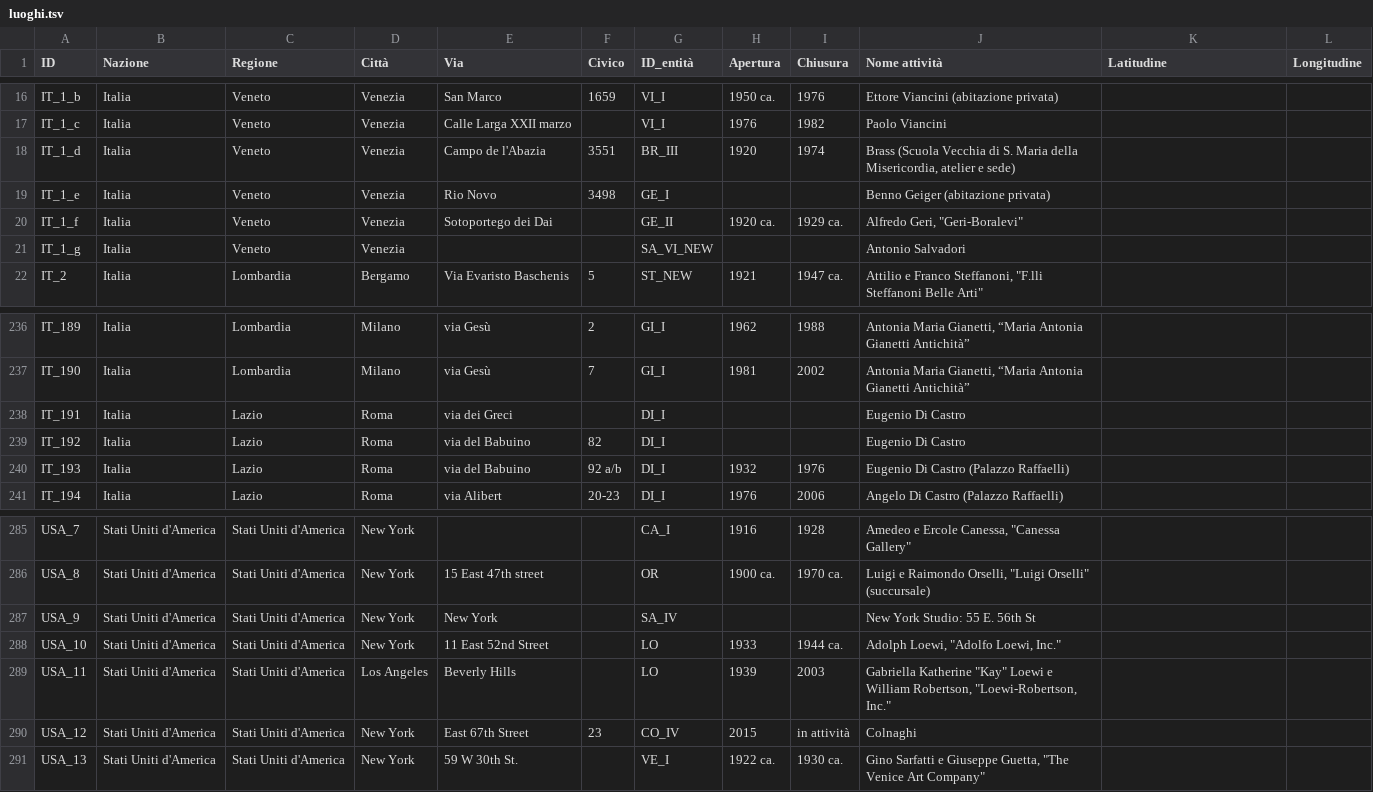
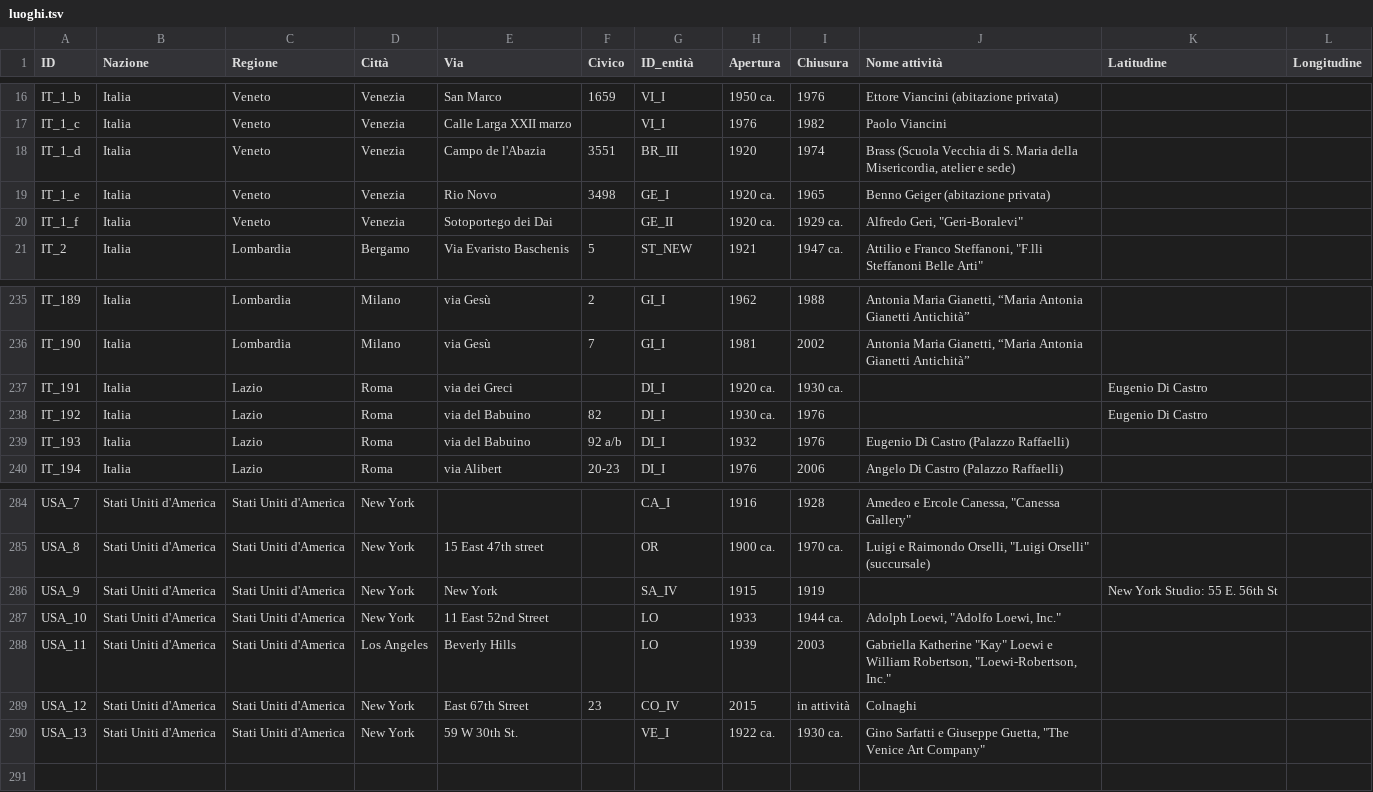
Before and after one commit to FondazioneFedericoZeri/Mercato_dell_arte, a TSV file: data/luoghi.tsv, drawn as a sheet; only a part is shown, gaps mark what is left out.

Commit message:
bug date luoghi

```diff
--- a/data/luoghi.tsv
+++ b/data/luoghi.tsv
@@ -18,5 +18,4 @@ IT_1_c	Italia	Veneto	Venezia	Calle Larga XXII marzo		VI_I	1976	1982	Paolo Vianci
 IT_1_d	Italia	Veneto	Venezia	Campo de l'Abazia	3551	BR_III	1920	1974	Brass (Scuola Vecchia di S. Maria della Misericordia, atelier e sede)		
-IT_1_e	Italia	Veneto	Venezia	Rio Novo	3498	GE_I			Benno Geiger (abitazione privata)		
+IT_1_e	Italia	Veneto	Venezia	Rio Novo	3498	GE_I	1920 ca.	1965	Benno Geiger (abitazione privata)		
 IT_1_f	Italia	Veneto	Venezia	Sotoportego dei Dai		GE_II	1920 ca.	1929 ca.	Alfredo Geri, "Geri-Boralevi"		
-IT_1_g	Italia	Veneto	Venezia			SA_VI_NEW			Antonio Salvadori		
 IT_2	Italia	Lombardia	Bergamo	Via Evaristo Baschenis	5	ST_NEW	1921	1947 ca.	Attilio e Franco Steffanoni, "F.lli Steffanoni Belle Arti"		
@@ -237,4 +236,4 @@ IT_189	Italia	Lombardia	Milano	via Gesù	2	GI_I	1962	1988	Antonia Maria Gianetti
 IT_190	Italia	Lombardia	Milano	via Gesù	7	GI_I	1981	2002	Antonia Maria Gianetti, “Maria Antonia Gianetti Antichità”		
-IT_191	Italia	Lazio	Roma	via dei Greci		DI_I			Eugenio Di Castro		
-IT_192	Italia	Lazio	Roma	via del Babuino	82	DI_I			Eugenio Di Castro		
+IT_191	Italia	Lazio	Roma	via dei Greci		DI_I	1920 ca.	1930 ca.		Eugenio Di Castro		
+IT_192	Italia	Lazio	Roma	via del Babuino	82	DI_I	1930 ca.	1976		Eugenio Di Castro		
 IT_193	Italia	Lazio	Roma	via del Babuino	92 a/b	DI_I	1932	1976	Eugenio Di Castro (Palazzo Raffaelli)		
@@ -286,3 +285,3 @@ USA_7	Stati Uniti d'America	Stati Uniti d'America	New York			CA_I	1916	1928	Amed
 USA_8	Stati Uniti d'America	Stati Uniti d'America	New York	15 East 47th street		OR	1900 ca.	1970 ca.	Luigi e Raimondo Orselli, "Luigi Orselli" (succursale)		
-USA_9	Stati Uniti d'America	Stati Uniti d'America	New York	New York		SA_IV			New York Studio: 55 E. 56th St		
+USA_9	Stati Uniti d'America	Stati Uniti d'America	New York	New York		SA_IV	1915	1919		New York Studio: 55 E. 56th St		
 USA_10	Stati Uniti d'America	Stati Uniti d'America	New York	11 East 52nd Street		LO	1933	1944 ca.	Adolph Loewi, "Adolfo Loewi, Inc."		
```
